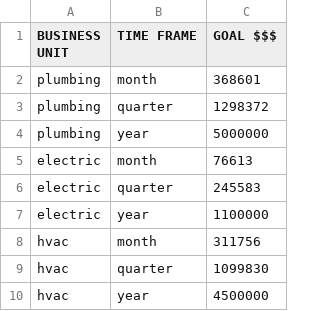
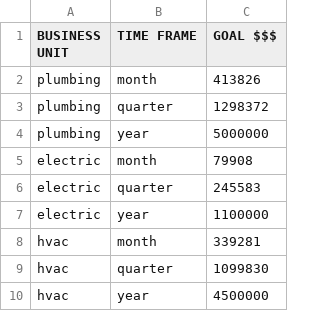
Before and after one commit to johnwayne95/Tiger, a CSV file: goals.csv, drawn as a sheet.

```diff
--- a/goals.csv
+++ b/goals.csv
@@ -1,9 +1,9 @@
 BUSINESS UNIT,TIME FRAME,GOAL $$$
-plumbing,month,368601
+plumbing,month,413826
 plumbing,quarter,1298372
 plumbing,year,5000000
-electric,month,76613
+electric,month,79908
 electric,quarter,245583
 electric,year,1100000
-hvac,month,311756
+hvac,month,339281
 hvac,quarter,1099830
```
Also changed, not shown: Techlist.csv, 3 other files.
